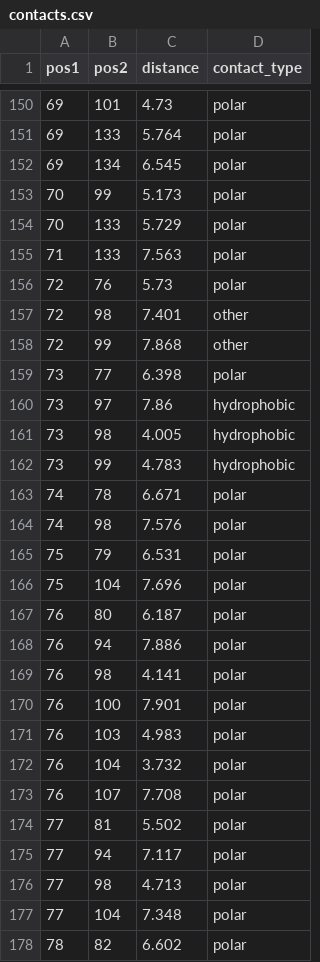
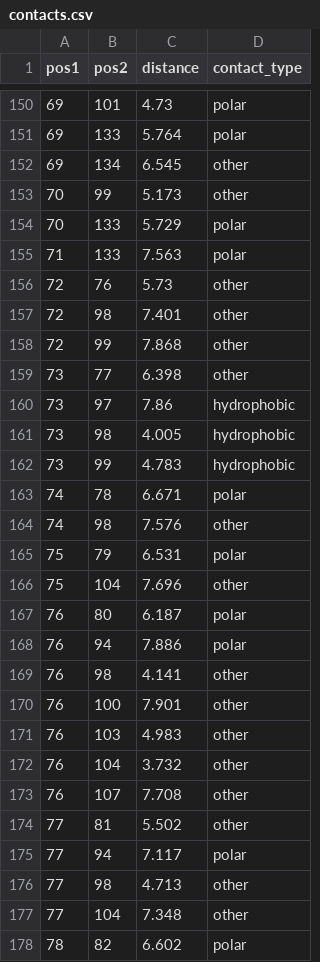
Before and after one commit to mariyacm/mc_utils, a CSV file: arc-diagram/data/contacts.csv, drawn as a sheet; only a part is shown, gaps mark what is left out; the diff covers the shown part only.

Commit message:
Change contacts color: other

```diff
--- a/arc-diagram/data/contacts.csv
+++ b/arc-diagram/data/contacts.csv
@@ -151,10 +151,10 @@ pos1,pos2,distance,contact_type
 69,133,5.764,polar
-69,134,6.545,polar
-70,99,5.173,polar
+69,134,6.545,other
+70,99,5.173,other
 70,133,5.729,polar
 71,133,7.563,polar
-72,76,5.73,polar
+72,76,5.73,other
 72,98,7.401,other
 72,99,7.868,other
-73,77,6.398,polar
+73,77,6.398,other
 73,97,7.86,hydrophobic
@@ -163,16 +163,16 @@ pos1,pos2,distance,contact_type
 74,78,6.671,polar
-74,98,7.576,polar
+74,98,7.576,other
 75,79,6.531,polar
-75,104,7.696,polar
+75,104,7.696,other
 76,80,6.187,polar
 76,94,7.886,polar
-76,98,4.141,polar
-76,100,7.901,polar
-76,103,4.983,polar
-76,104,3.732,polar
-76,107,7.708,polar
-77,81,5.502,polar
+76,98,4.141,other
+76,100,7.901,other
+76,103,4.983,other
+76,104,3.732,other
+76,107,7.708,other
+77,81,5.502,other
 77,94,7.117,polar
-77,98,4.713,polar
-77,104,7.348,polar
+77,98,4.713,other
+77,104,7.348,other
 78,82,6.602,polar
```
Also changed, not shown: 102 edited cells elsewhere in this file.
